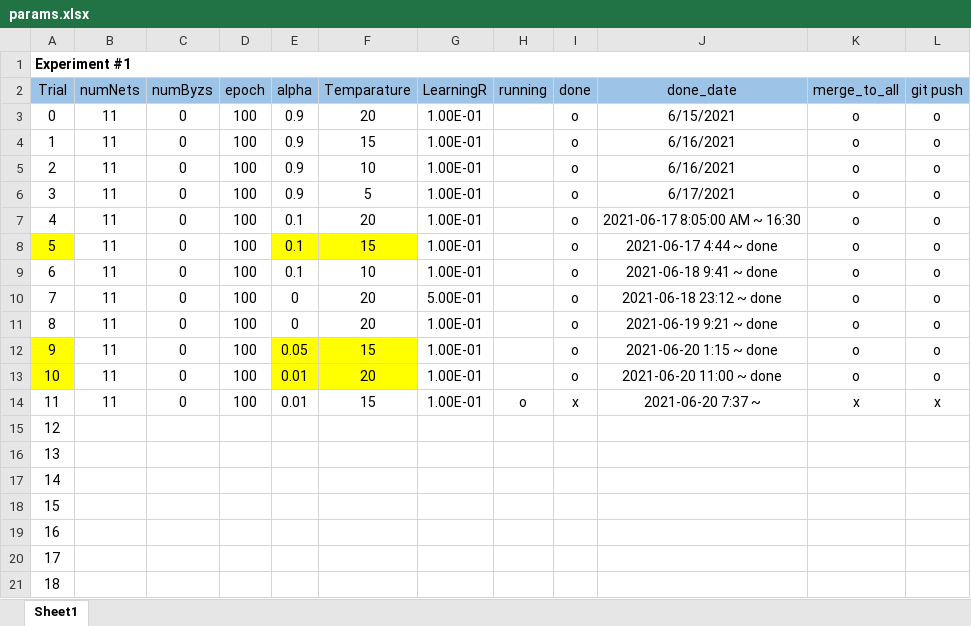
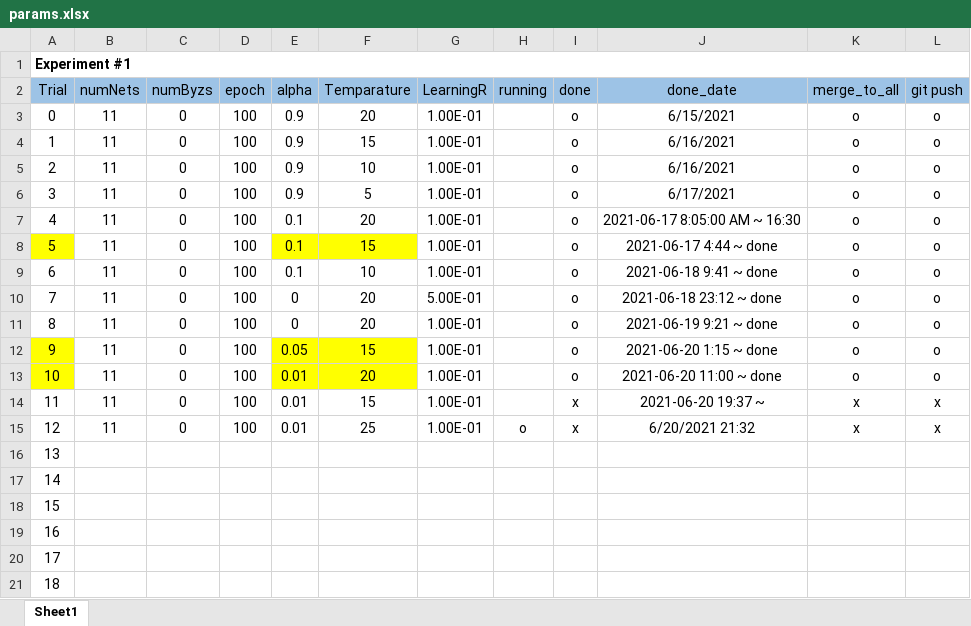
Before and after one commit to joonha97/learningEFL, an Excel workbook: KD_experiment/params.xlsx, sheet Sheet1, drawn as a sheet; values as stored, in another font and other column widths than the file's, no borders; removed rows and columns are numbered as before the commit, all else as after; the diff names each change by its address in the sheet, - before the commit and + after, or states it on an @@ line.

```diff
--- a/KD_experiment/params.xlsx (sheet Sheet1)
+++ b/KD_experiment/params.xlsx (sheet Sheet1)
-H14 (running): o
+H14 (running): (empty)
-J14 (done_date): 2021-06-20 7:37 ~
+J14 (done_date): 2021-06-20 19:37 ~
+row 15: 12 | 11 | 0 | 100 | 0.01 | 25 | 1.00E-01 | o | x | 6/20/2021 21:32 | x | x
@@ column A (Trial) renumbered between rows 16 and 21 @@
-row 21: 18
```
Also changed, not shown: KD_experiment/all.xlsx, 1 other file.
